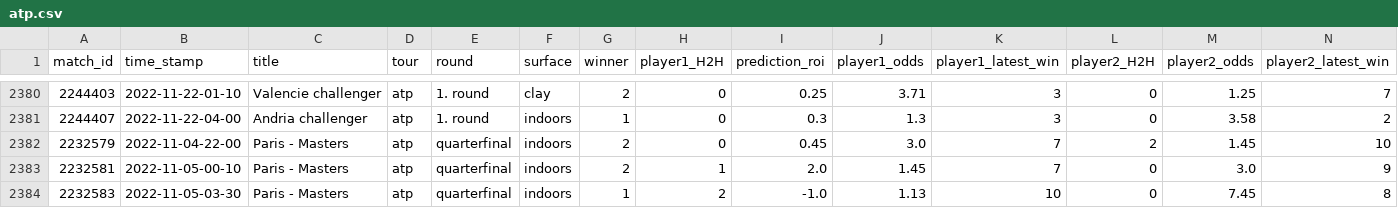
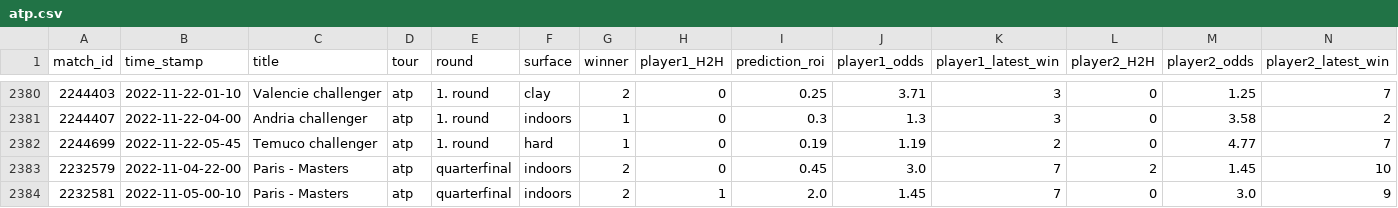
Before and after one commit to ebijun1007/tennis_all_tour_scraper, a CSV file: atp.csv, drawn as a sheet; only a part is shown, gaps mark what is left out; the shorter side is filled out with more unchanged rows; rows hold the shown columns only; the diff names each change by its address in the sheet, - before the commit and + after, or states it on an @@ line.

Commit message:
Update Match Schedules

```diff
--- a/atp.csv
+++ b/atp.csv
+row 2382: 2244699 | 2022-11-22-05-45 | Temuco challenger | atp | 1. round | hard | 1 | 0 | 0.19 | 1.19 | 2 | 0 | 4.77 | 7
```
Also changed, not shown: data/2022-11-21.csv, data/next_48_hours_match.csv, 3 other files.
